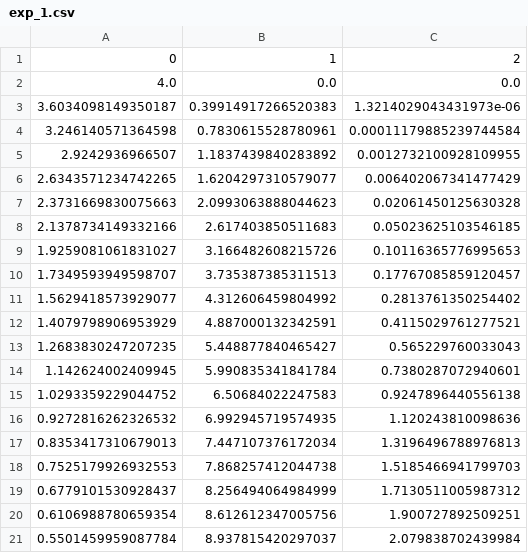
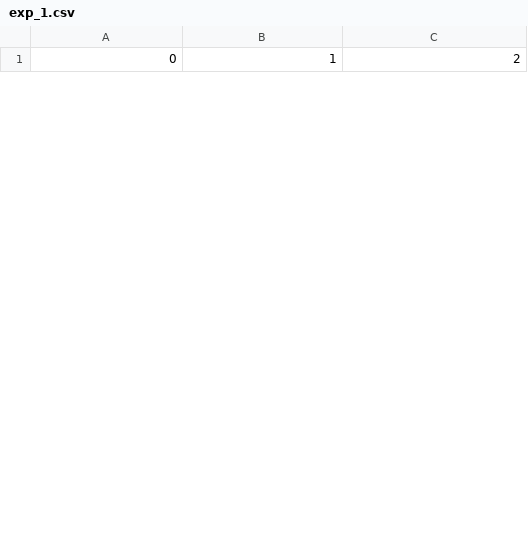
Before and after one commit to MuyeX/auto_react_mech_construct, a CSV file: exp_data/exp_1.csv, drawn as a sheet; only a part is shown; the diff covers the shown part only.

Commit message:
fixed some issues with parameter estimation, added graphing proposed mechanism versus experimental data, and added calculation of negative log likelihood and akaike information criterion

```diff
--- a/exp_data/exp_1.csv
+++ b/exp_data/exp_1.csv
@@ -1,21 +1 @@
 0,1,2
-4.0,0.0,0.0
-3.6034098149350187,0.39914917266520383,1.3214029043431973e-06
-3.246140571364598,0.7830615528780961,0.00011179885239744584
-2.9242936966507,1.1837439840283892,0.0012732100928109955
-2.6343571234742265,1.6204297310579077,0.006402067341477429
-2.3731669830075663,2.0993063888044623,0.02061450125630328
-2.1378734149332166,2.617403850511683,0.05023625103546185
-1.9259081061831027,3.166482608215726,0.10116365776995653
-1.7349593949598707,3.735387385311513,0.17767085859120457
-1.5629418573929077,4.312606459804992,0.2813761350254402
-1.4079798906953929,4.887000132342591,0.4115029761277521
-1.2683830247207235,5.448877840465427,0.565229760033043
-1.142624002409945,5.990835341841784,0.7380287072940601
-1.0293359229044752,6.50684022247583,0.9247896440556138
-0.9272816262326532,6.992945719574935,1.120243810098636
-0.8353417310679013,7.447107376172034,1.3196496788976813
-0.7525179926932553,7.868257412044738,1.5185466941799703
-0.6779101530928437,8.256494064984999,1.7130511005987312
-0.6106988780659354,8.612612347005756,1.900727892509251
-0.5501459959087784,8.937815420297037,2.079838702439984
```
Also changed, not shown: 30 added rows and 10 removed rows elsewhere in this file, 3 other files.
